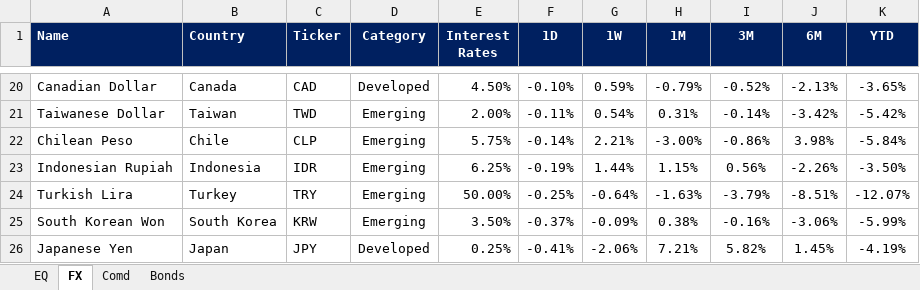
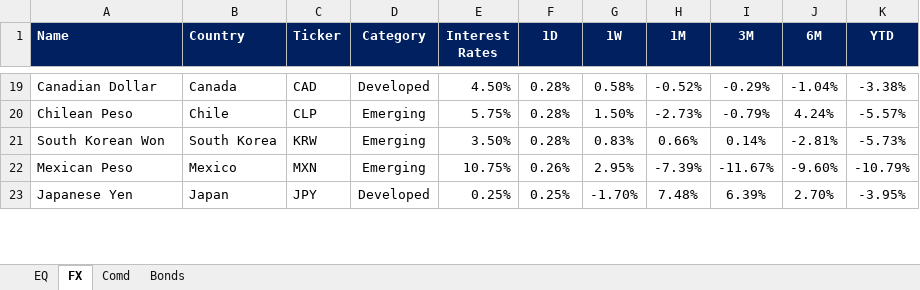
Before and after one commit to firstglobal123/fg-app, an Excel workbook: EQ-FX.xlsx, sheet FX, drawn as a sheet; only a part is shown, gaps mark what is left out; values as stored, in another font and other column widths than the file's, no borders; conditional formats not drawn; removed rows and columns are numbered as before the commit, all else as after; the diff covers the shown part only; the diff names each change by its address in the sheet, - before the commit and + after, or states it on an @@ line.

```diff
--- a/EQ-FX.xlsx (sheet FX)
+++ b/EQ-FX.xlsx (sheet FX)
-F19 (1D): -0.10%
+F19 (1D): 0.28%
-G19 (1W): 0.59%
+G19 (1W): 0.58%
-H19 (1M): -0.79%
+H19 (1M): -0.52%
-I19 (3M): -0.52%
+I19 (3M): -0.29%
-J19 (6M): -2.13%
+J19 (6M): -1.04%
-K19 (YTD): -3.65%
+K19 (YTD): -3.38%
-row 21: Taiwanese Dollar | Taiwan | TWD | Emerging | 2.00% | -0.11% | 0.54% | 0.31% | -0.14% | -3.42% | -5.42%
-F20 (1D): -0.14%
+F20 (1D): 0.28%
-G20 (1W): 2.21%
+G20 (1W): 1.50%
-H20 (1M): -3.00%
+H20 (1M): -2.73%
-I20 (3M): -0.86%
+I20 (3M): -0.79%
-J20 (6M): 3.98%
+J20 (6M): 4.24%
-K20 (YTD): -5.84%
+K20 (YTD): -5.57%
-row 23: Indonesian Rupiah | Indonesia | IDR | Emerging | 6.25% | -0.19% | 1.44% | 1.15% | 0.56% | -2.26% | -3.50%
-row 24: Turkish Lira | Turkey | TRY | Emerging | 50.00% | -0.25% | -0.64% | -1.63% | -3.79% | -8.51% | -12.07%
-F21 (1D): -0.37%
+F21 (1D): 0.28%
-G21 (1W): -0.09%
+G21 (1W): 0.83%
-H21 (1M): 0.38%
+H21 (1M): 0.66%
-I21 (3M): -0.16%
+I21 (3M): 0.14%
-J21 (6M): -3.06%
+J21 (6M): -2.81%
-K21 (YTD): -5.99%
+K21 (YTD): -5.73%
+row 22: Mexican Peso | Mexico | MXN | Emerging | 10.75% | 0.26% | 2.95% | -7.39% | -11.67% | -9.60% | -10.79%
-F23 (1D): -0.41%
+F23 (1D): 0.25%
-G23 (1W): -2.06%
+G23 (1W): -1.70%
-H23 (1M): 7.21%
+H23 (1M): 7.48%
-I23 (3M): 5.82%
+I23 (3M): 6.39%
-J23 (6M): 1.45%
+J23 (6M): 2.70%
-K23 (YTD): -4.19%
+K23 (YTD): -3.95%
```
Also changed, not shown: 16 added rows, 14 removed rows and 48 edited cells elsewhere in this sheet, sheet EQ, sheet Comd, sheet Bonds, formulas that keep their value, GEQETF_N.xlsx, GFI_N.xlsx, 2 other files.
